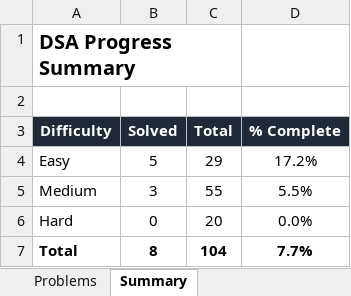
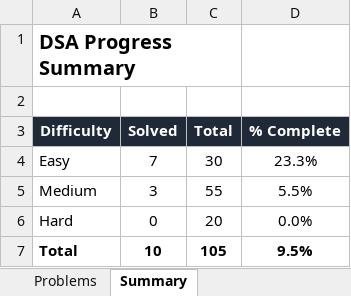
Before and after one commit to Rohit05-dev/LeetCode, an Excel workbook: dsa-tracker.xlsx, sheet Summary, drawn as a sheet; values as stored, in another font and other column widths than the file's, no borders; the diff names each change by its address in the sheet, - before the commit and + after, or states it on an @@ line.

```diff
--- a/dsa-tracker.xlsx (sheet Summary)
+++ b/dsa-tracker.xlsx (sheet Summary)
-B4 (Solved): 5
+B4 (Solved): 7
-C4 (Total): 29
+C4 (Total): 30
-D4 (% Complete): 17.2%
+D4 (% Complete): 23.3%
-B7 (Solved): 8
+B7 (Solved): 10
-C7 (Total): 104
+C7 (Total): 105
-D7 (% Complete): 7.7%
+D7 (% Complete): 9.5%
```
Also changed, not shown: sheet Problems, formulas that keep their value, 3 other files.
